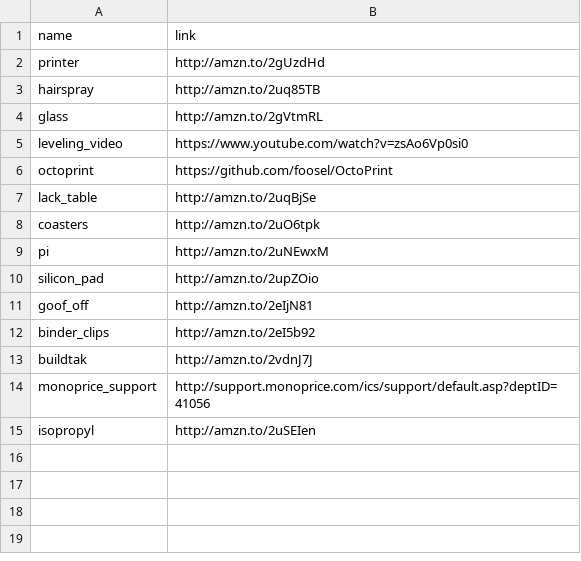
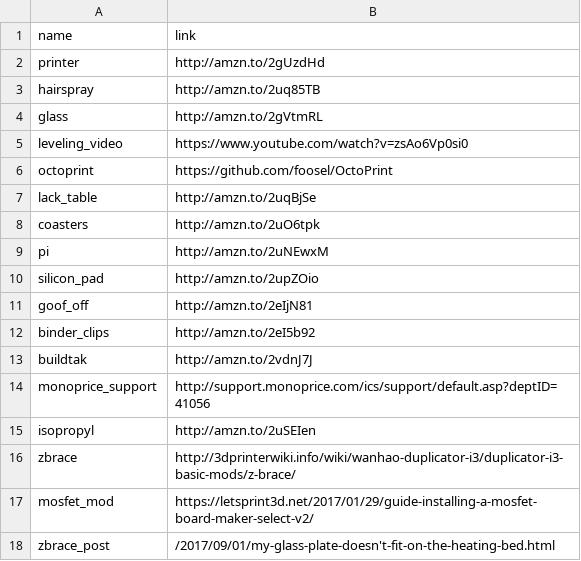
Before and after one commit to hjhart/3d_printing, a CSV file: _data/links.csv, drawn as a sheet; the diff names each change by its address in the sheet, - before the commit and + after, or states it on an @@ line.

Commit message:
New blog post about glass plate

```diff
--- a/_data/links.csv
+++ b/_data/links.csv
+row 16: zbrace | http://3dprinterwiki.info/wiki/wanhao-duplicator-i3/duplicator-i3-basic-mods/z-brace/
+row 17: mosfet_mod | https://letsprint3d.net/2017/01/29/guide-installing-a-mosfet-board-maker-select-v2/
+row 18: zbrace_post | /2017/09/01/my-glass-plate-doesn't-fit-on-the-heating-bed.html
```
Also changed, not shown: 4 other files.
